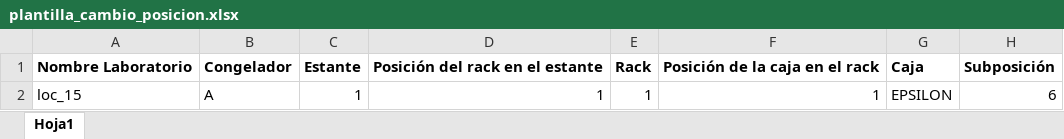
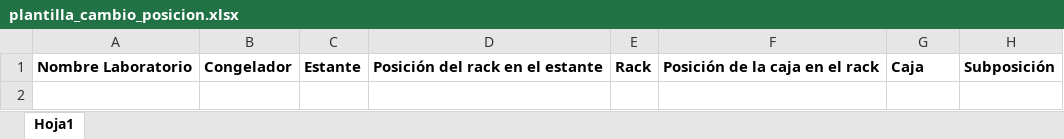
Before and after one commit to napierfamilymallorcarafn-cmd/Practicas-empresa, an Excel workbook: bateria_tests/cambio_pos_muestras/plantilla_cambio_posicion.xlsx, sheet Hoja1, drawn as a sheet; values as stored, in another font and other column widths than the file's, no borders; the diff names each change by its address in the sheet, - before the commit and + after, or states it on an @@ line.

Commit message:
Actualización funcionamiento y comprobación de cambio de posición de muestras por excel.

```diff
--- a/bateria_tests/cambio_pos_muestras/plantilla_cambio_posicion.xlsx (sheet Hoja1)
+++ b/bateria_tests/cambio_pos_muestras/plantilla_cambio_posicion.xlsx (sheet Hoja1)
-row 2: loc_15 | A | 1 | 1 | 1 | 1 | EPSILON | 6
```
Also changed, not shown: 9 other files.
